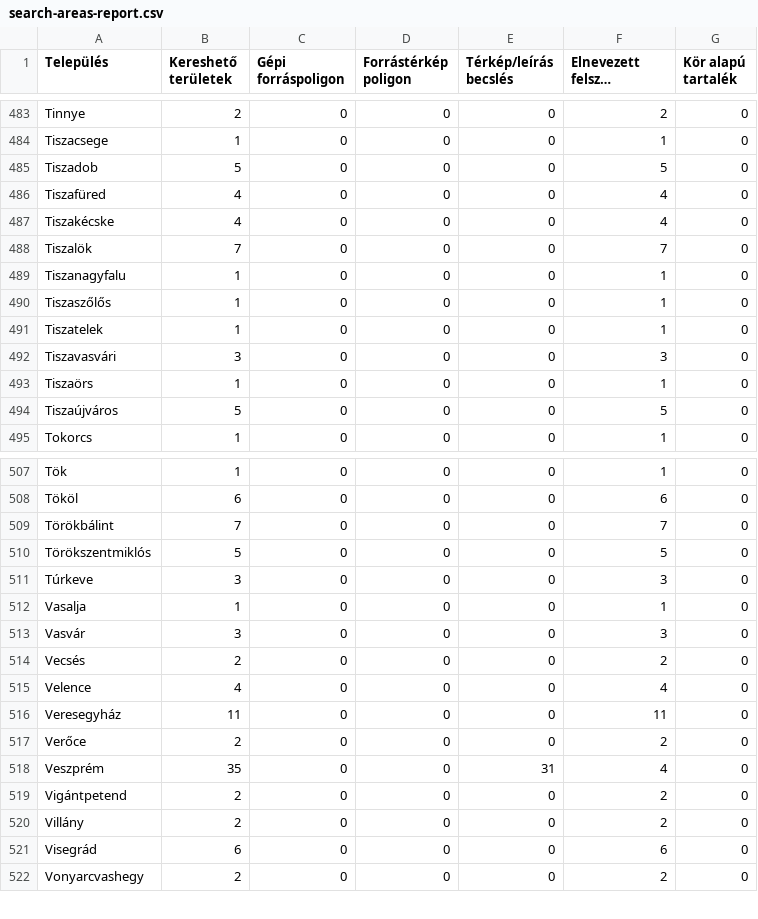
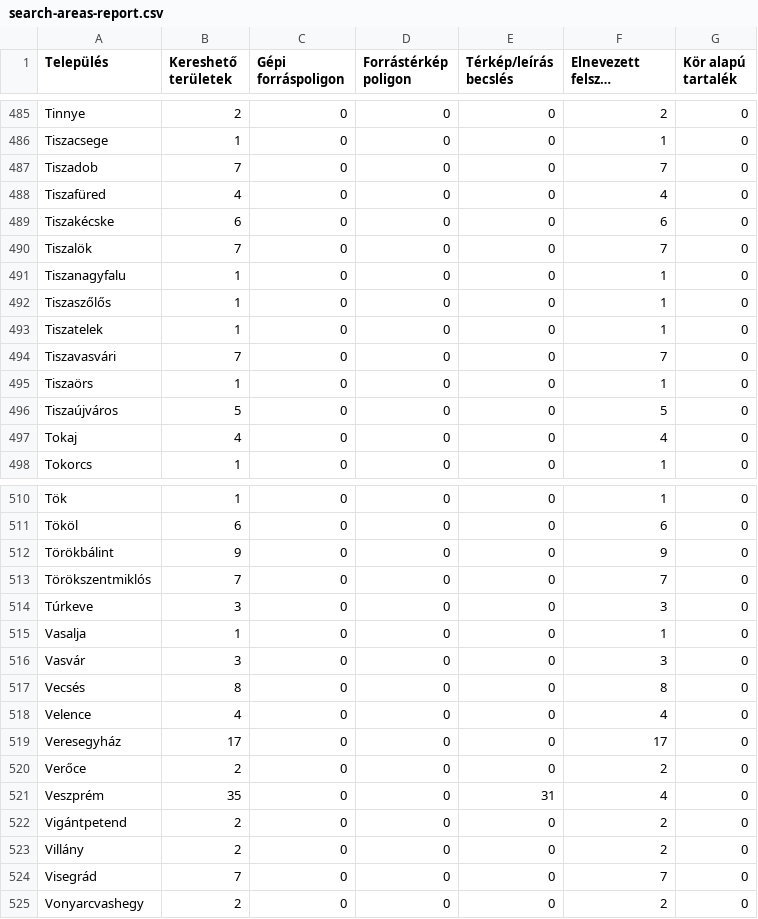
Before and after one commit to st-agnes/ingatlan, a CSV file: data/neighborhoods/search-areas-report.csv, drawn as a sheet; only a part is shown, gaps mark what is left out; long unchanged cells end in …; the diff covers the shown part only.

```diff
--- a/data/neighborhoods/search-areas-report.csv
+++ b/data/neighborhoods/search-areas-report.csv
@@ -484,5 +486,5 @@ Tinnye;2;0;0;0;2;0
 Tiszacsege;1;0;0;0;1;0
-Tiszadob;5;0;0;0;5;0
+Tiszadob;7;0;0;0;7;0
 Tiszafüred;4;0;0;0;4;0
-Tiszakécske;4;0;0;0;4;0
+Tiszakécske;6;0;0;0;6;0
 Tiszalök;7;0;0;0;7;0
@@ -491,5 +493,6 @@ Tiszaszőlős;1;0;0;0;1;0
 Tiszatelek;1;0;0;0;1;0
-Tiszavasvári;3;0;0;0;3;0
+Tiszavasvári;7;0;0;0;7;0
 Tiszaörs;1;0;0;0;1;0
 Tiszaújváros;5;0;0;0;5;0
+Tokaj;4;0;0;0;4;0
 Tokorcs;1;0;0;0;1;0
@@ -508,4 +511,4 @@ Tök;1;0;0;0;1;0
 Tököl;6;0;0;0;6;0
-Törökbálint;7;0;0;0;7;0
-Törökszentmiklós;5;0;0;0;5;0
+Törökbálint;9;0;0;0;9;0
+Törökszentmiklós;7;0;0;0;7;0
 Túrkeve;3;0;0;0;3;0
@@ -513,5 +516,5 @@ Vasalja;1;0;0;0;1;0
 Vasvár;3;0;0;0;3;0
-Vecsés;2;0;0;0;2;0
+Vecsés;8;0;0;0;8;0
 Velence;4;0;0;0;4;0
-Veresegyház;11;0;0;0;11;0
+Veresegyház;17;0;0;0;17;0
 Verőce;2;0;0;0;2;0
@@ -520,3 +523,3 @@ Vigántpetend;2;0;0;0;2;0
 Villány;2;0;0;0;2;0
-Visegrád;6;0;0;0;6;0
+Visegrád;7;0;0;0;7;0
 Vonyarcvashegy;2;0;0;0;2;0
```
Also changed, not shown: 2 added rows and 110 edited cells elsewhere in this file, data/neighborhoods/expansion-20261114/inventory/priority-cities.csv, 44 other files.
